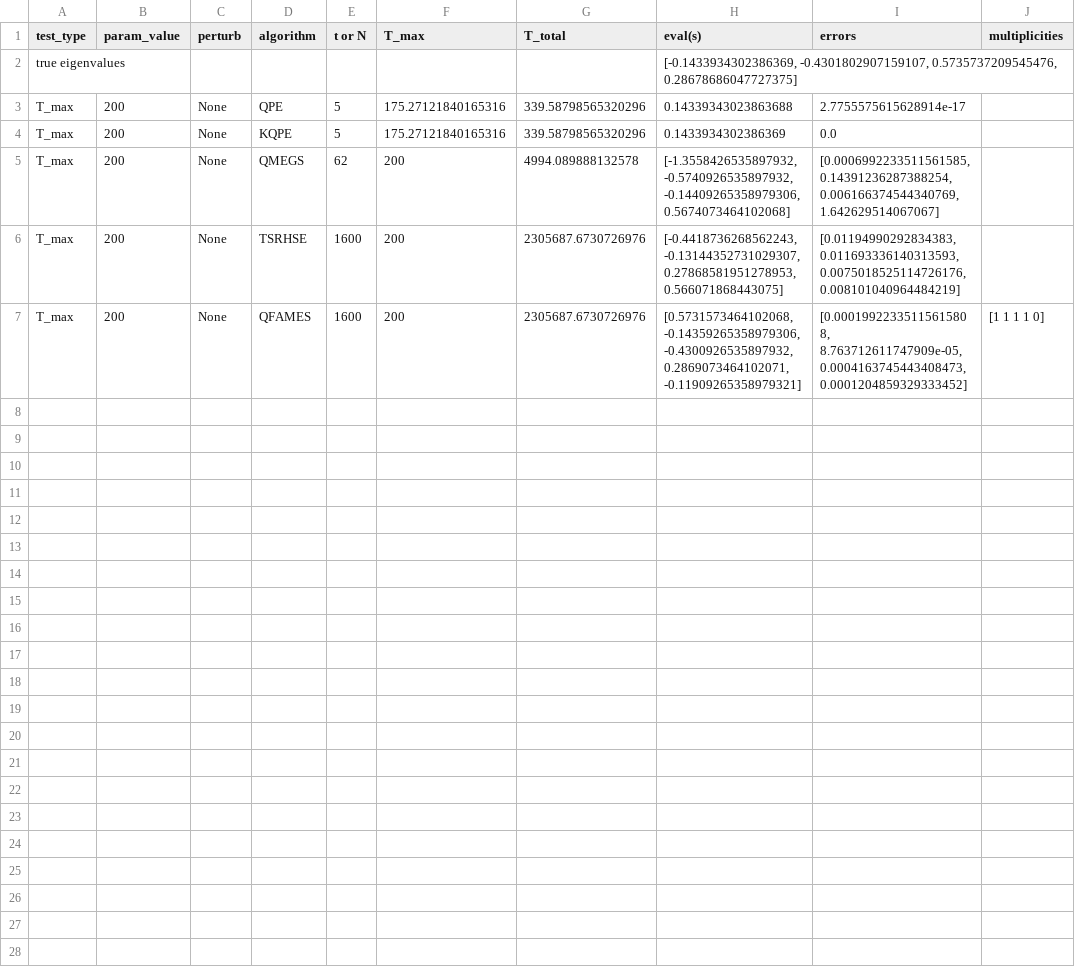
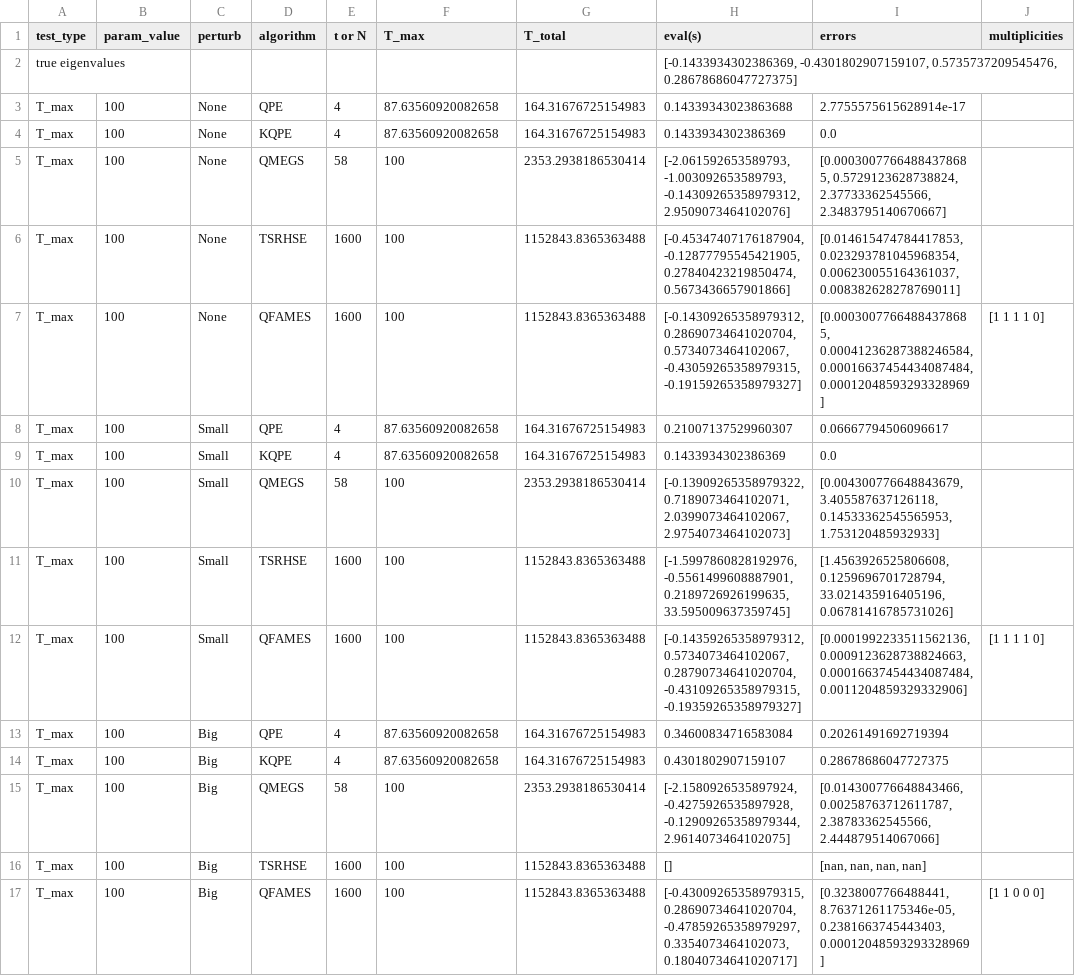
Before and after one commit to Jv7Pinheiro/tensor_super_resolution, a CSV file: data/dataframes/belldiagonal4x4.csv, drawn as a sheet.

```diff
--- a/data/dataframes/belldiagonal4x4.csv
+++ b/data/dataframes/belldiagonal4x4.csv
@@ -2,6 +2,16 @@ test_type,param_value,perturb,algorithm,t or N,T_max,T_total,eval(s),errors,mult
 true eigenvalues,,,,,,,"[-0.1433934302386369, -0.4301802907159107, 0.5735737209545476, 0.28678686047727375]",,
-T_max,200,None,QPE,5,175.27121840165316,339.58798565320296,0.14339343023863688,2.7755575615628914e-17,
-T_max,200,None,KQPE,5,175.27121840165316,339.58798565320296,0.1433934302386369,0.0,
-T_max,200,None,QMEGS,62,200,4994.089888132578,"[-1.3558426535897932, -0.5740926535897932, -0.14409265358979306, 0.5674073464102068]","[0.0006992233511561585, 0.14391236287388254, 0.006166374544340769, 1.642629514067067]",
-T_max,200,None,TSRHSE,1600,200,2305687.6730726976,"[-0.4418736268562243, -0.13144352731029307, 0.27868581951278953, 0.566071868443075]","[0.01194990292834383, 0.011693336140313593, 0.0075018525114726176, 0.008101040964484219]",
-T_max,200,None,QFAMES,1600,200,2305687.6730726976,"[0.5731573464102068, -0.14359265358979306, -0.4300926535897932, 0.2869073464102071, -0.11909265358979321]","[0.00019922335115615808, 8.763712611747909e-05, 0.0004163745443408473, 0.0001204859329333452]",[1 1 1 1 0]
+T_max,100,None,QPE,4,87.63560920082658,164.31676725154983,0.14339343023863688,2.7755575615628914e-17,
+T_max,100,None,KQPE,4,87.63560920082658,164.31676725154983,0.1433934302386369,0.0,
+T_max,100,None,QMEGS,58,100,2353.2938186530414,"[-2.061592653589793, -1.003092653589793, -0.14309265358979312, 2.9509073464102076]","[0.00030077664884378685, 0.5729123628738824, 2.37733362545566, 2.3483795140670667]",
+T_max,100,None,TSRHSE,1600,100,1152843.8365363488,"[-0.45347407176187904, -0.12877795545421905, 0.27840423219850474, 0.5673436657901866]","[0.014615474784417853, 0.023293781045968354, 0.006230055164361037, 0.008382628278769011]",
+T_max,100,None,QFAMES,1600,100,1152843.8365363488,"[-0.14309265358979312, 0.28690734641020704, 0.5734073464102067, -0.43059265358979315, -0.19159265358979327]","[0.00030077664884378685, 0.00041236287388246584, 0.00016637454434087484, 0.00012048593293328969]",[1 1 1 1 0]
+T_max,100,Small,QPE,4,87.63560920082658,164.31676725154983,0.21007137529960307,0.06667794506096617,
+T_max,100,Small,KQPE,4,87.63560920082658,164.31676725154983,0.1433934302386369,0.0,
+T_max,100,Small,QMEGS,58,100,2353.2938186530414,"[-0.13909265358979322, 0.7189073464102071, 2.0399073464102067, 2.9754073464102073]","[0.004300776648843679, 3.405587637126118, 0.14533362545565953, 1.753120485932933]",
+T_max,100,Small,TSRHSE,1600,100,1152843.8365363488,"[-1.5997860828192976, -0.5561499608887901, 0.2189726926199635, 33.595009637359745]","[1.4563926525806608, 0.1259696701728794, 33.021435916405196, 0.06781416785731026]",
+T_max,100,Small,QFAMES,1600,100,1152843.8365363488,"[-0.14359265358979312, 0.5734073464102067, 0.28790734641020704, -0.43109265358979315, -0.19359265358979327]","[0.0001992233511562136, 0.0009123628738824663, 0.00016637454434087484, 0.0011204859329332906]",[1 1 1 1 0]
+T_max,100,Big,QPE,4,87.63560920082658,164.31676725154983,0.34600834716583084,0.20261491692719394,
+T_max,100,Big,KQPE,4,87.63560920082658,164.31676725154983,0.4301802907159107,0.28678686047727375,
+T_max,100,Big,QMEGS,58,100,2353.2938186530414,"[-2.1580926535897924, -0.4275926535897928, -0.12909265358979344, 2.9614073464102075]","[0.014300776648843466, 0.00258763712611787, 2.38783362545566, 2.444879514067066]",
+T_max,100,Big,TSRHSE,1600,100,1152843.8365363488,[],"[nan, nan, nan, nan]",
+T_max,100,Big,QFAMES,1600,100,1152843.8365363488,"[-0.43009265358979315, 0.28690734641020704, -0.47859265358979297, 0.3354073464102073, 0.18040734641020717]","[0.3238007766488441, 8.76371261175346e-05, 0.2381663745443403, 0.00012048593293328969]",[1 1 0 0 0]
```
Also changed, not shown: 1 other file.
